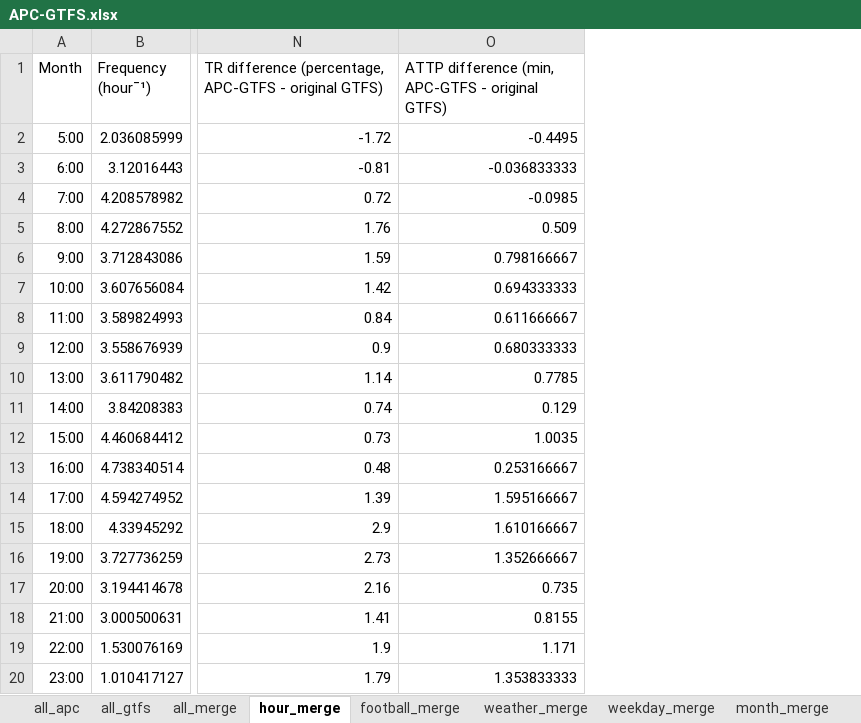
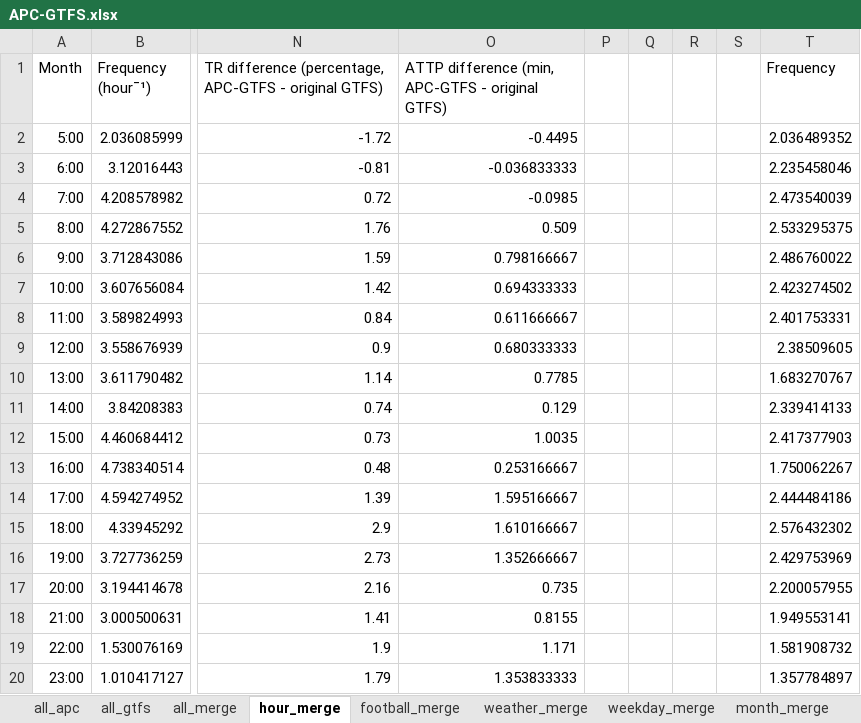
Before and after one commit to luyuliu/transfer, an Excel workbook: doc/APC-GTFS.xlsx, sheet hour_merge, drawn as a sheet; only a part is shown, gaps mark what is left out; values as stored, in another font and other column widths than the file's, no borders; charts and pictures not drawn; the diff names each change by its address in the sheet, - before the commit and + after, or states it on an @@ line.

```diff
--- a/doc/APC-GTFS.xlsx (sheet hour_merge)
+++ b/doc/APC-GTFS.xlsx (sheet hour_merge)
+column P, empty
+column Q, empty
+column R, empty
+column S, empty
+column T (Frequency), rows 2-20: 2.036489352 | 2.235458046 | 2.473540039 | 2.533295375 | 2.486760022 | 2.423274502 | 2.401753331 | 2.38509605 | 1.683270767 | 2.339414133 | 2.417377903 | 1.750062267 | 2.444484186 | 2.576432302 | 2.429753969 | 2.200057955 | 1.949553141 | 1.581908732 | 1.357784897
```
Also changed, not shown: sheet weekday_merge, other sheet tabs, charts or pictures, 6 other files.
